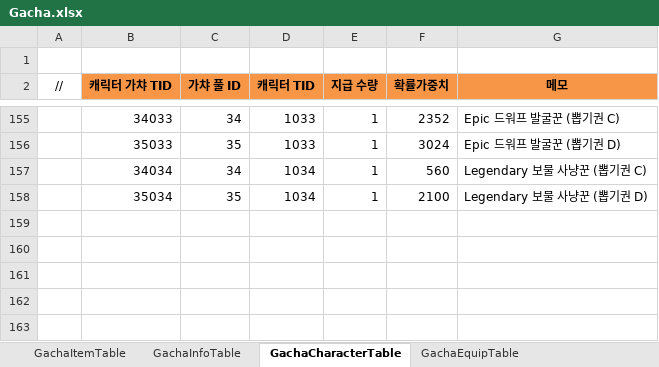
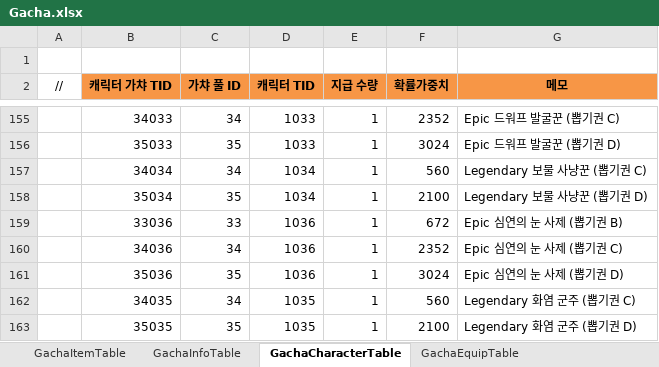
Before and after one commit to JeongTaeWoong99/Windows_simulator, an Excel workbook: GameDesign/Excel/Gacha.xlsx, sheet GachaCharacterTable, drawn as a sheet; only a part is shown, gaps mark what is left out; values as stored, in another font and other column widths than the file's, no borders; the diff names each change by its address in the sheet, - before the commit and + after, or states it on an @@ line.

```diff
--- a/GameDesign/Excel/Gacha.xlsx (sheet GachaCharacterTable)
+++ b/GameDesign/Excel/Gacha.xlsx (sheet GachaCharacterTable)
+row 159:  | 33036 | 33 | 1036 | 1 | 672 | Epic 심연의 눈 사제 (뽑기권 B)
+row 160:  | 34036 | 34 | 1036 | 1 | 2352 | Epic 심연의 눈 사제 (뽑기권 C)
+row 161:  | 35036 | 35 | 1036 | 1 | 3024 | Epic 심연의 눈 사제 (뽑기권 D)
+row 162:  | 34035 | 34 | 1035 | 1 | 560 | Legendary 화염 군주 (뽑기권 C)
+row 163:  | 35035 | 35 | 1035 | 1 | 2100 | Legendary 화염 군주 (뽑기권 D)
```
Also changed, not shown: GameDesign/Excel/Character.xlsx, GameDesign/Excel/Localization/Loc_Character.xlsx, 10 other files.
